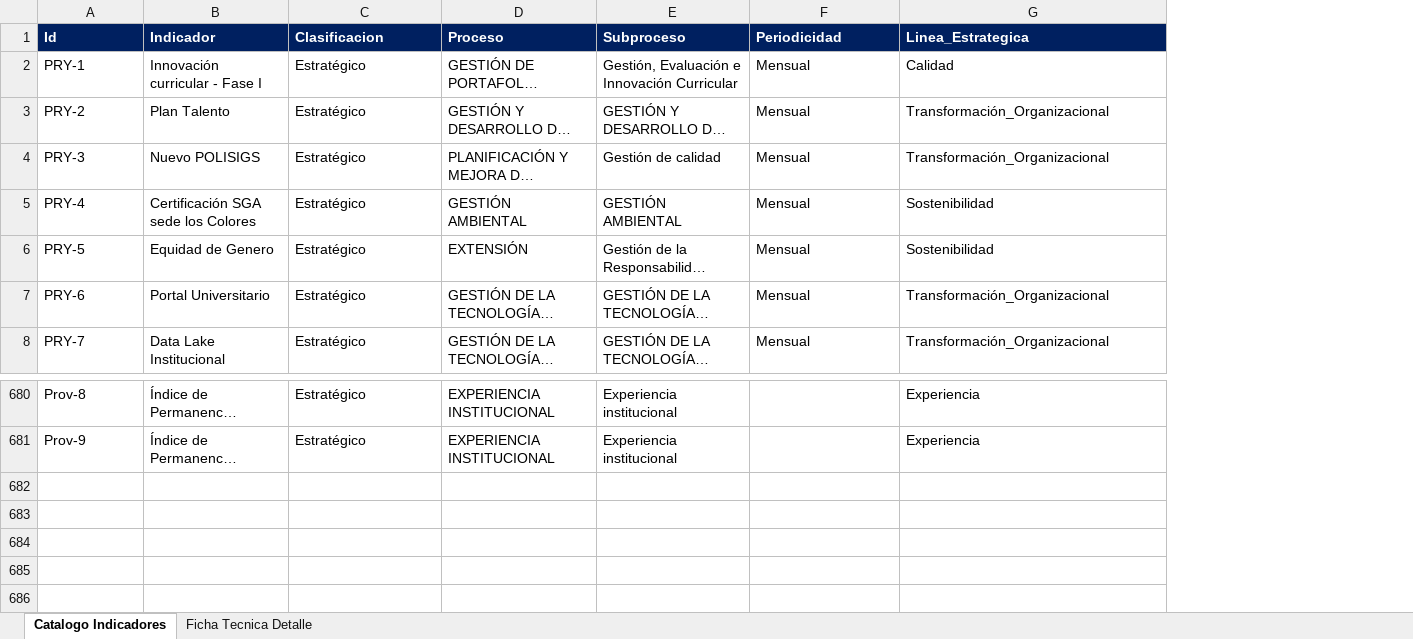
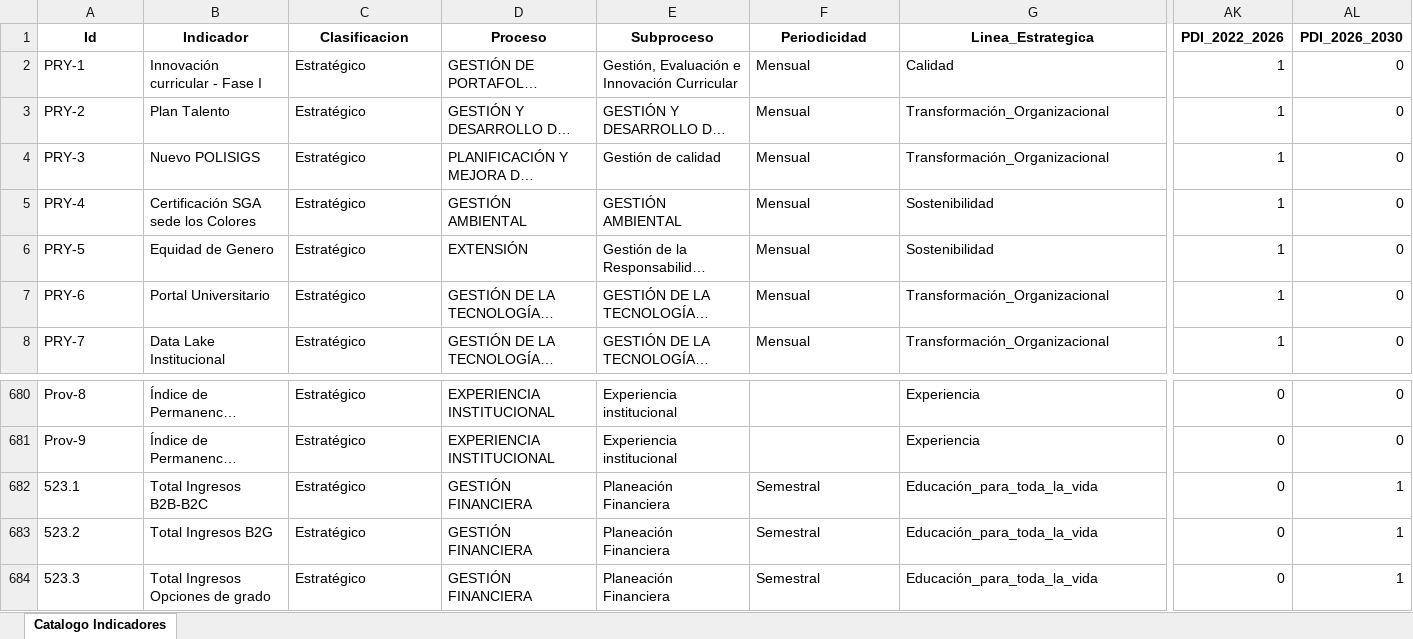
Before and after one commit to Ximena5745/Sistema_Indicadores_Poli, an Excel workbook: data/raw/Catalogo de Indicadores.xlsx, sheet Catalogo Indicadores, drawn as a sheet; only a part is shown, gaps mark what is left out; long unchanged cells end in …; values as stored, in another font and other column widths than the file's, no borders; conditional formats not drawn; rows hold the shown columns only; the diff covers the shown part only; the diff names each change by its address in the sheet, - before the commit and + after, or states it on an @@ line.

```diff
--- a/data/raw/Catalogo de Indicadores.xlsx (sheet Catalogo Indicadores)
+++ b/data/raw/Catalogo de Indicadores.xlsx (sheet Catalogo Indicadores)
-sheet tab: Ficha Tecnica Detalle
+column AK (PDI_2022_2026), rows 2-8: all 1; rows 680-681: 0 | 0
+column AL (PDI_2026_2030), rows 2-8: all 0; rows 680-681: 0 | 0
@@ A1:G1 alignment: left → center, fill: #002060 → none, text colour: #FFFFFF → black @@
+row 682: 523.1 | Total Ingresos B2B-B2C | Estratégico | GESTIÓN FINANCIERA | Planeación Financiera | Semestral | Educación_para_toda_la_vida | 0 | 1
+row 683: 523.2 | Total Ingresos B2G | Estratégico | GESTIÓN FINANCIERA | Planeación Financiera | Semestral | Educación_para_toda_la_vida | 0 | 1
+row 684: 523.3 | Total Ingresos Opciones de grado | Estratégico | GESTIÓN FINANCIERA | Planeación Financiera | Semestral | Educación_para_toda_la_vida | 0 | 1
```
Also changed, not shown: cell formats elsewhere in this sheet, 9 other files.
